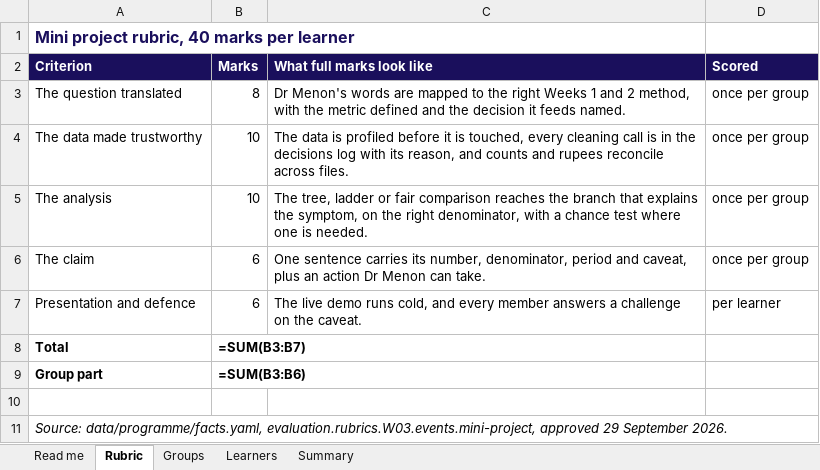
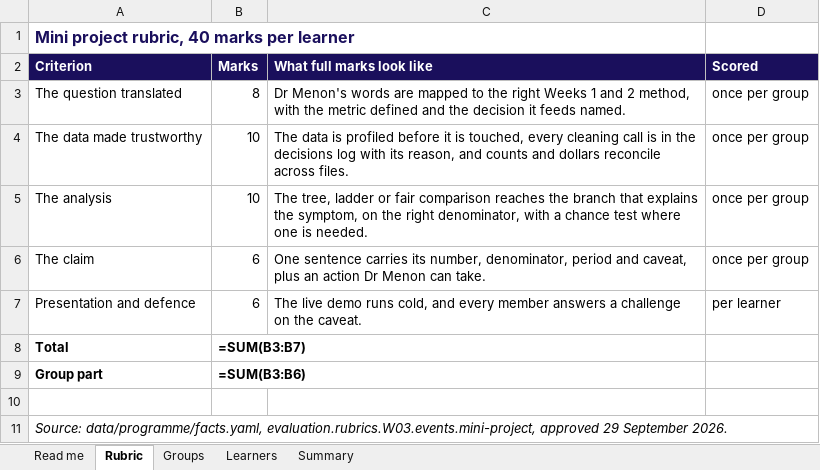
Before and after one commit to fde-academy-lab/c2-content-factory, an Excel workbook: content/W03/SAT/rubrics/C2_W03_SAT_mini_project_scoring_TRAINER.xlsx, sheet Rubric, drawn as a sheet; values as stored, in another font and other column widths than the file's, no borders; formulas without a stored value are shown as written; the diff names each change by its address in the sheet, - before the commit and + after, or states it on an @@ line.

```diff
--- a/content/W03/SAT/rubrics/C2_W03_SAT_mini_project_scoring_TRAINER.xlsx (sheet Rubric)
+++ b/content/W03/SAT/rubrics/C2_W03_SAT_mini_project_scoring_TRAINER.xlsx (sheet Rubric)
-C4 (What full marks look like): …counts and rupees reconcile across…
+C4 (What full marks look like): …counts and dollars reconcile across…
```
